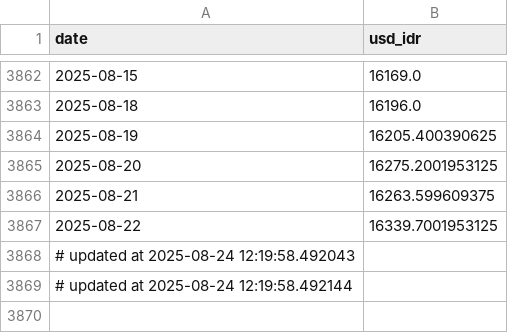
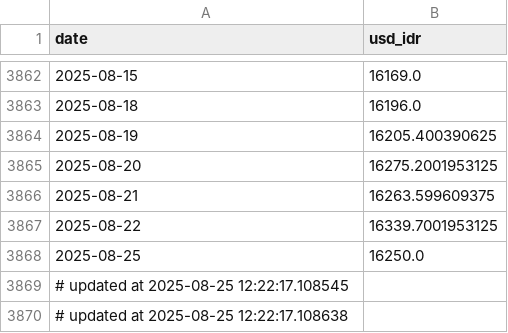
Before and after one commit to Sevinee/usd-idr-dashboard-prediction, a CSV file: usd_idr_actual.csv, drawn as a sheet; only a part is shown, gaps mark what is left out.

```diff
--- a/usd_idr_actual.csv
+++ b/usd_idr_actual.csv
@@ -3867,3 +3867,4 @@ date,usd_idr
 2025-08-22,16339.7001953125
-# updated at 2025-08-24 12:19:58.492043
-# updated at 2025-08-24 12:19:58.492144
+2025-08-25,16250.0
+# updated at 2025-08-25 12:22:17.108545
+# updated at 2025-08-25 12:22:17.108638
```
Also changed, not shown: preprocessed_actual_data.csv, usd_idr_pred_latest.csv, 1 other file.
